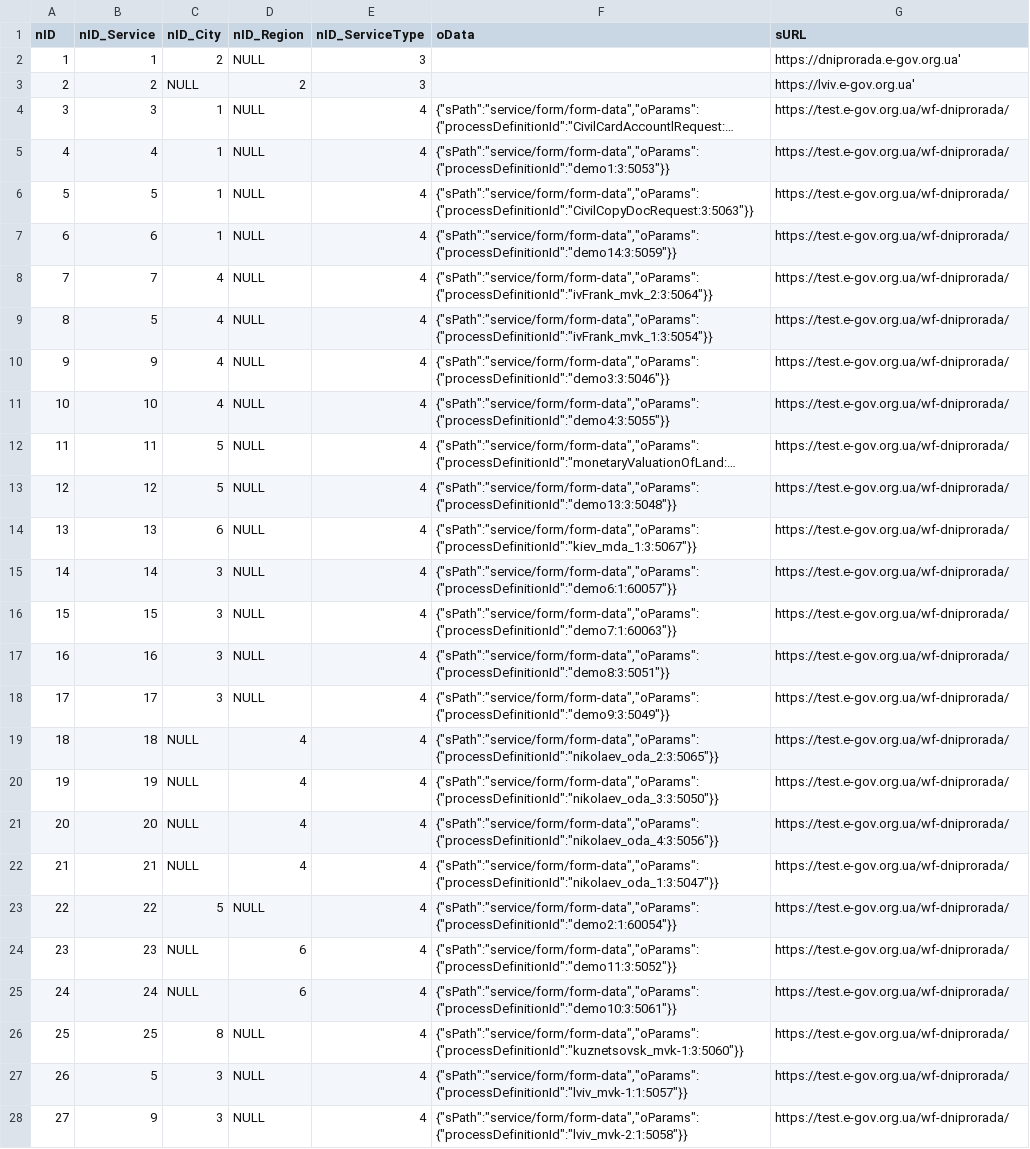
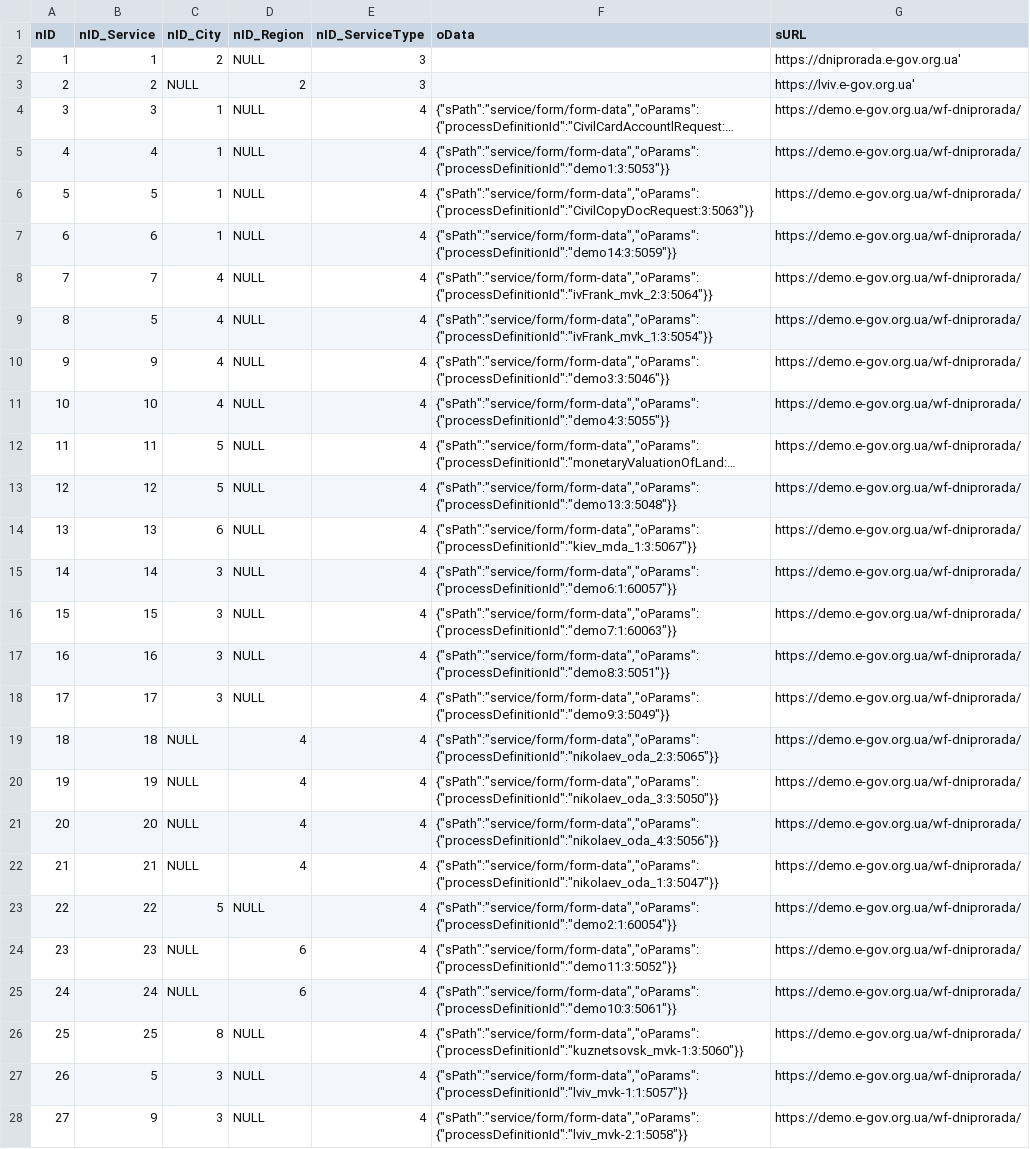
Before and after one commit to e-government-ua/_Kiev, a CSV file: wf-central/src/main/resources/data/prod/ServiceData.csv, drawn as a sheet; long unchanged cells end in …; the diff names each change by its address in the sheet, - before the commit and + after, or states it on an @@ line.

Commit message:
fix prod/serviceData

```diff
--- a/wf-central/src/main/resources/data/prod/ServiceData.csv
+++ b/wf-central/src/main/resources/data/prod/ServiceData.csv
-G4:G28 (sURL): https://test.e-gov.org.ua/wf-dniprorada/
+G4:G28 (sURL): https://demo.e-gov.org.ua/wf-dniprorada/
```
